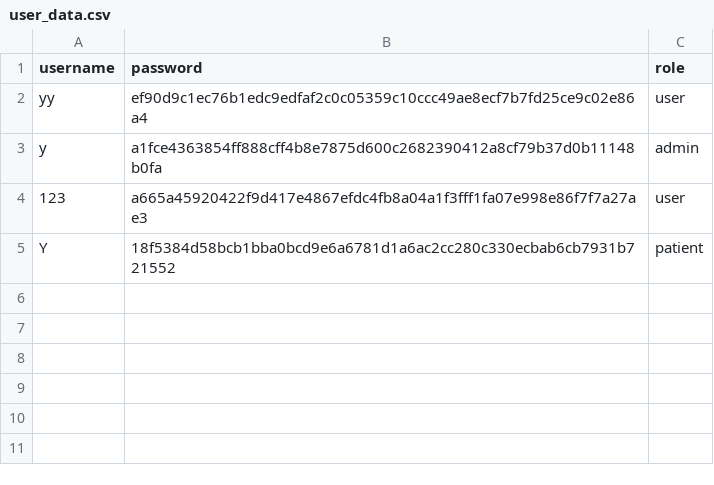
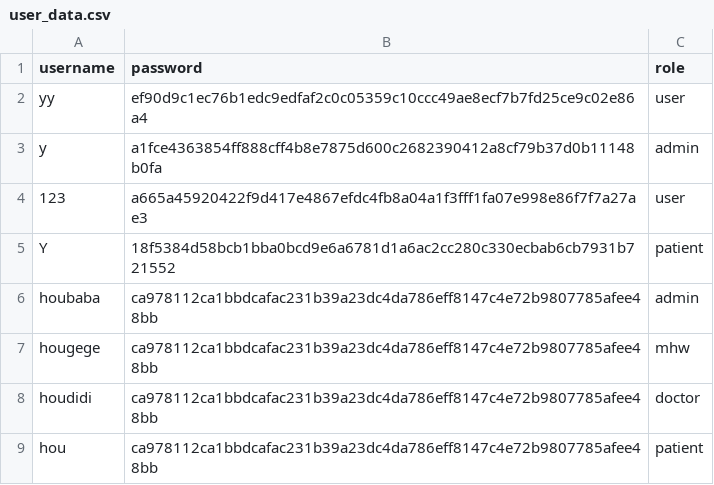
Before and after one commit to YorkisYY/Breeze-Mental-Health-System, a CSV file: data/user_data.csv, drawn as a sheet; the diff names each change by its address in the sheet, - before the commit and + after, or states it on an @@ line.

```diff
--- a/data/user_data.csv
+++ b/data/user_data.csv
+row 6: houbaba | ca978112ca1bbdcafac231b39a23dc4da786eff8147c4e72b9807785afee48bb | admin
+row 7: hougege | ca978112ca1bbdcafac231b39a23dc4da786eff8147c4e72b9807785afee48bb | mhw
+row 8: houdidi | ca978112ca1bbdcafac231b39a23dc4da786eff8147c4e72b9807785afee48bb | doctor
+row 9: hou | ca978112ca1bbdcafac231b39a23dc4da786eff8147c4e72b9807785afee48bb | patient
```
Also changed, not shown: 13 other files.
